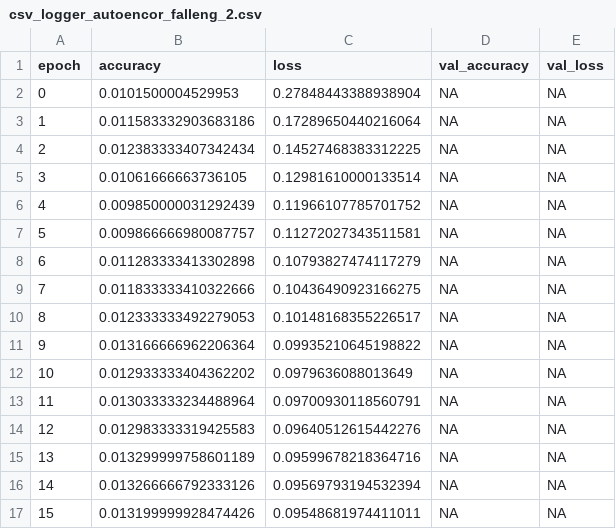
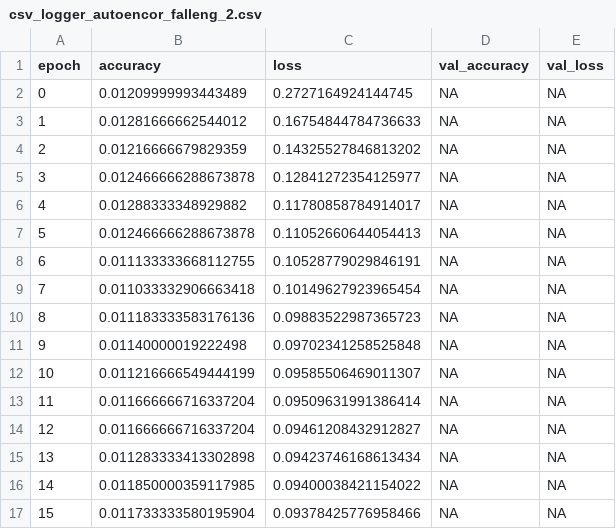
Before and after one commit to KauaHenSilva/python_image_dimensionality_reduction, a CSV file: csv_logger_autoencor_falleng_2.csv, drawn as a sheet; only a part is shown; the diff covers the shown part only.

```diff
--- a/csv_logger_autoencor_falleng_2.csv
+++ b/csv_logger_autoencor_falleng_2.csv
@@ -1,17 +1,17 @@
 epoch,accuracy,loss,val_accuracy,val_loss
-0,0.0101500004529953,0.27848443388938904,NA,NA
-1,0.011583332903683186,0.17289650440216064,NA,NA
-2,0.012383333407342434,0.14527468383312225,NA,NA
-3,0.01061666663736105,0.12981610000133514,NA,NA
-4,0.009850000031292439,0.11966107785701752,NA,NA
-5,0.009866666980087757,0.11272027343511581,NA,NA
-6,0.011283333413302898,0.10793827474117279,NA,NA
-7,0.011833333410322666,0.10436490923166275,NA,NA
-8,0.012333333492279053,0.10148168355226517,NA,NA
-9,0.013166666962206364,0.09935210645198822,NA,NA
-10,0.012933333404362202,0.0979636088013649,NA,NA
-11,0.013033333234488964,0.09700930118560791,NA,NA
-12,0.012983333319425583,0.09640512615442276,NA,NA
-13,0.013299999758601189,0.09599678218364716,NA,NA
-14,0.013266666792333126,0.09569793194532394,NA,NA
-15,0.013199999928474426,0.09548681974411011,NA,NA
+0,0.01209999993443489,0.2727164924144745,NA,NA
+1,0.01281666662544012,0.16754844784736633,NA,NA
+2,0.01216666679829359,0.14325527846813202,NA,NA
+3,0.012466666288673878,0.12841272354125977,NA,NA
+4,0.01288333348929882,0.11780858784914017,NA,NA
+5,0.012466666288673878,0.11052660644054413,NA,NA
+6,0.011133333668112755,0.10528779029846191,NA,NA
+7,0.011033332906663418,0.10149627923965454,NA,NA
+8,0.011183333583176136,0.09883522987365723,NA,NA
+9,0.01140000019222498,0.09702341258525848,NA,NA
+10,0.011216666549444199,0.09585506469011307,NA,NA
+11,0.011666666716337204,0.09509631991386414,NA,NA
+12,0.011666666716337204,0.09461208432912827,NA,NA
+13,0.011283333413302898,0.09423746168613434,NA,NA
+14,0.011850000359117985,0.09400038421154022,NA,NA
+15,0.011733333580195904,0.09378425776958466,NA,NA
```
Also changed, not shown: 68 edited cells elsewhere in this file, csv_logger_autoencor_falleng.csv, 3 other files.
